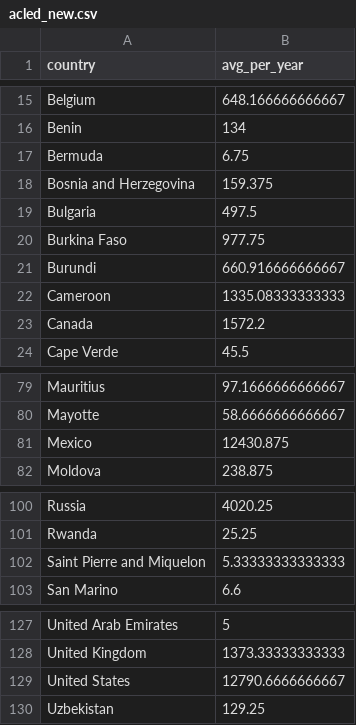
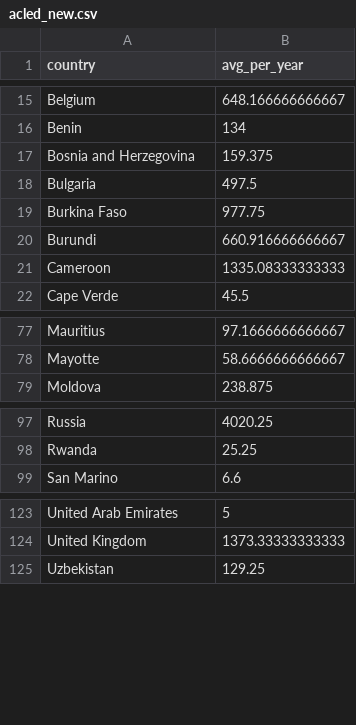
Before and after one commit to lino-zurmuehl/IOM_Missing_Migrants, a CSV file: acled_new.csv, drawn as a sheet; only a part is shown, gaps mark what is left out; the diff names each change by its address in the sheet, - before the commit and + after, or states it on an @@ line.

```diff
--- a/acled_new.csv
+++ b/acled_new.csv
-row 17: Bermuda | 6.75
-row 23: Canada | 1572.2
-row 81: Mexico | 12430.875
-row 102: Saint Pierre and Miquelon | 5.33333333333333
-row 129: United States | 12790.6666666667
```
Also changed, not shown: 5 other files.
